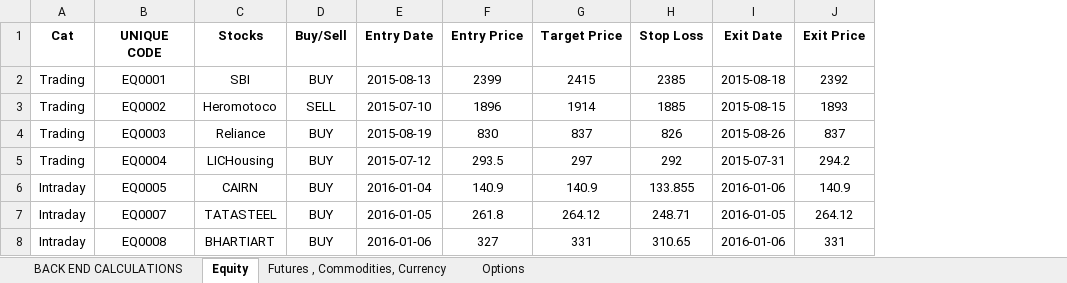
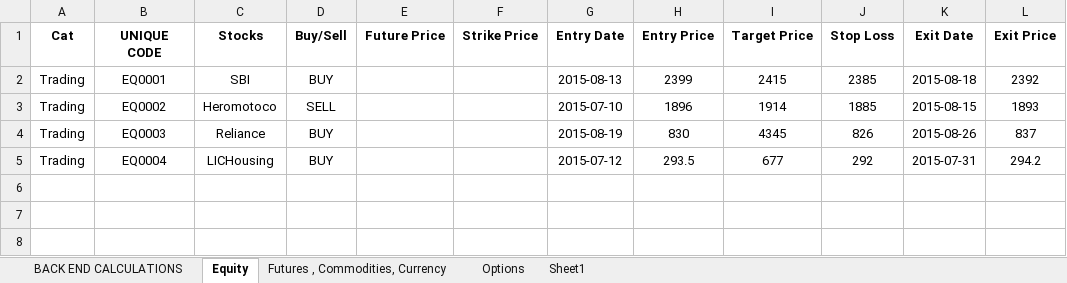
Before and after one commit to anurag-singh/as-performance-reports, an Excel workbook: Research Performance Tracker.xlsx, sheet Equity, drawn as a sheet; values as stored, in another font and other column widths than the file's, no borders; removed rows and columns are numbered as before the commit, all else as after; the diff names each change by its address in the sheet, - before the commit and + after, or states it on an @@ line.

```diff
--- a/Research Performance Tracker.xlsx (sheet Equity)
+++ b/Research Performance Tracker.xlsx (sheet Equity)
+sheet tab: Sheet1
+column E (Future Price), empty
+column F (Strike Price), empty
-I4 (Target Price): 837
+I4 (Target Price): 4345
-I5 (Target Price): 297
+I5 (Target Price): 677
-row 6: Intraday | EQ0005 | CAIRN | BUY | 2016-01-04 | 140.9 | 140.9 | 133.855 | 2016-01-06 | 140.9
-row 7: Intraday | EQ0007 | TATASTEEL | BUY | 2016-01-05 | 261.8 | 264.12 | 248.71 | 2016-01-05 | 264.12
-row 8: Intraday | EQ0008 | BHARTIART | BUY | 2016-01-06 | 327 | 331 | 310.65 | 2016-01-06 | 331
```
Also changed, not shown: 10 other files.
